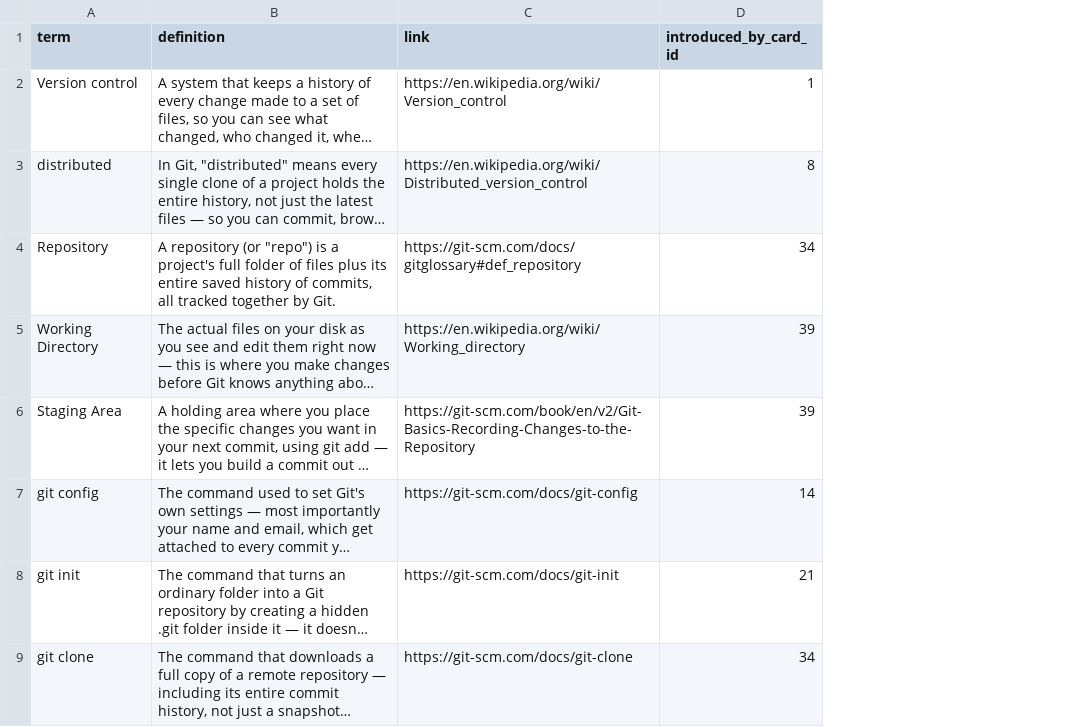
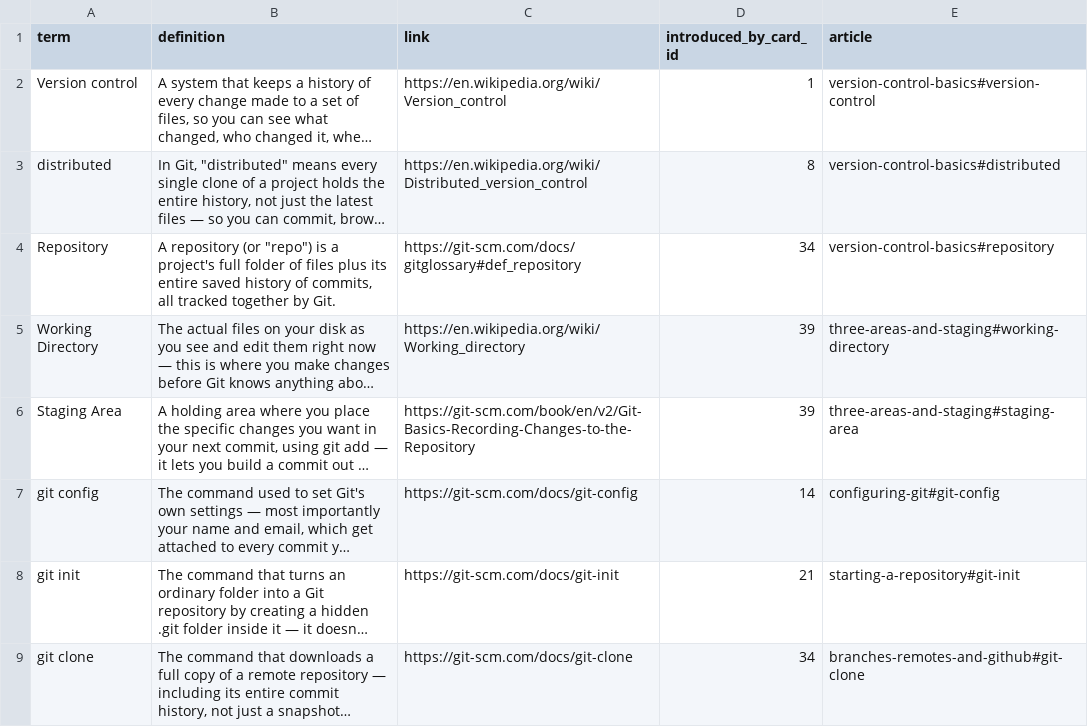
Before and after one commit to yaaddi-courses/git, a CSV file: source/glossary.csv, drawn as a sheet; only a part is shown; long unchanged cells end in …; the diff names each change by its address in the sheet, - before the commit and + after, or states it on an @@ line.

Commit message:
Add Learn more articles (v1.1.0)
20 short articles under source/articles/, linked from the glossary terms
through a new `article` column (slug#anchor); a term's popup opens the
section that explains it. The zip ships them, so they work offline.

```diff
--- a/source/glossary.csv
+++ b/source/glossary.csv
+column E (article), rows 2-9: version-control-basics#version-control | version-control-basics#distributed | version-control-basics#repository | three-areas-and-staging#working-directory | three-areas-and-staging#staging-area | configuring-git#git-config | starting-a-repository#git-init | branches-remotes-and-github#git-clone
```
Also changed, not shown: source/meta.csv, 24 other files.
